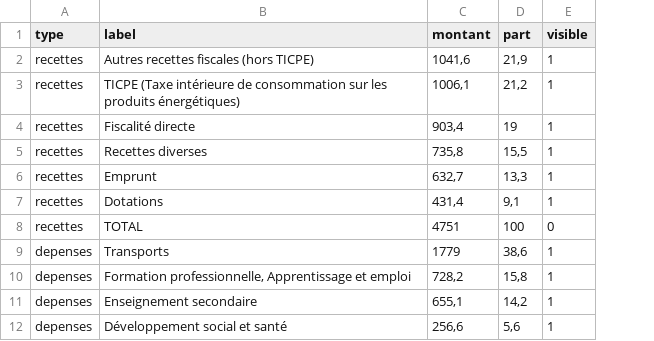
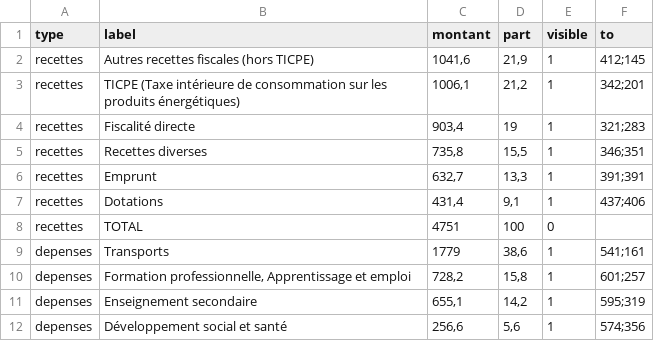
Before and after one commit to jplusplus/idf-budget, a CSV file: app/data/budget.csv, drawn as a sheet; only a part is shown; the diff names each change by its address in the sheet, - before the commit and + after, or states it on an @@ line.

```diff
--- a/app/data/budget.csv
+++ b/app/data/budget.csv
+column F (to), rows 2-12: 412;145 | 342;201 | 321;283 | 346;351 | 391;391 | 437;406 |  | 541;161 | 601;257 | 595;319 | 574;356
```
Also changed, not shown: 7 other files.
